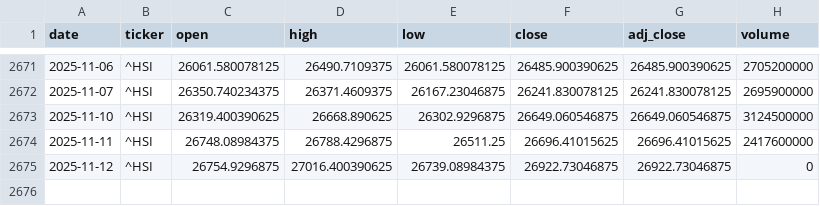
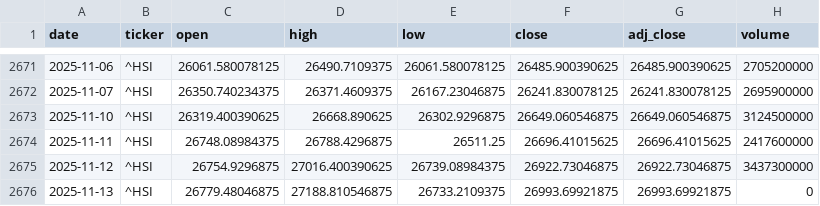
Before and after one commit to zid036116-ship-it/-, a CSV file: docs/market_data/Hang Seng 恒生指数___HSI.csv, drawn as a sheet; only a part is shown, gaps mark what is left out.

```diff
--- a/docs/market_data/Hang Seng 恒生指数___HSI.csv
+++ b/docs/market_data/Hang Seng 恒生指数___HSI.csv
@@ -2674,2 +2674,3 @@
 2025-11-11,^HSI,26748.08984375,26788.4296875,26511.25,26696.41015625,26696.41015625,2417600000
-2025-11-12,^HSI,26754.9296875,27016.400390625,26739.08984375,26922.73046875,26922.73046875,0
+2025-11-12,^HSI,26754.9296875,27016.400390625,26739.08984375,26922.73046875,26922.73046875,3437300000
+2025-11-13,^HSI,26779.48046875,27188.810546875,26733.2109375,26993.69921875,26993.69921875,0
```
Also changed, not shown: docs/market_data/创业板ETF_159915__159915.SZ.csv, docs/market_data/恒生科技ETF_南方__3033.HK.csv, 6 other files.
